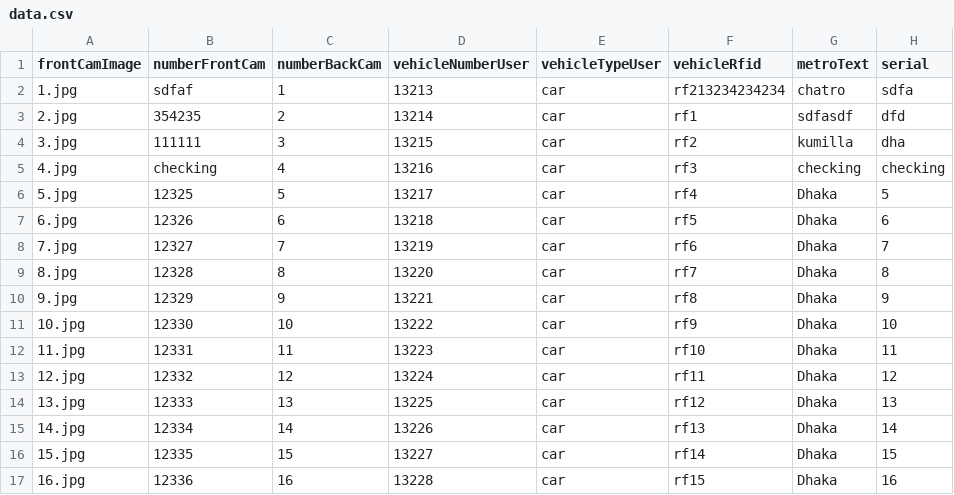
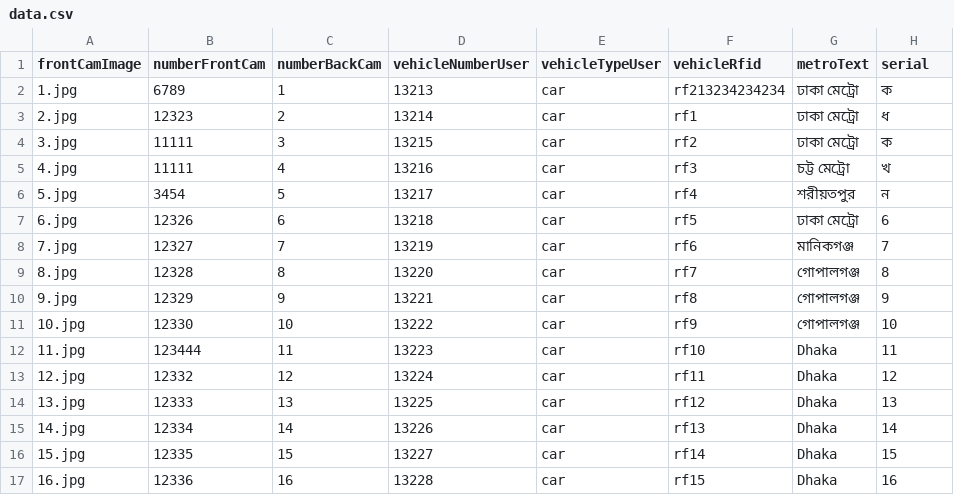
Before and after one commit to jonyghosh444/RFID-data-entry-app, a CSV file: csv/data.csv, drawn as a sheet; only a part is shown.

Commit message:
dropdown added for metrotext and serial and data updating sucessfully

```diff
--- a/csv/data.csv
+++ b/csv/data.csv
@@ -1,13 +1,13 @@
 frontCamImage,numberFrontCam,numberBackCam,vehicleNumberUser,vehicleTypeUser,vehicleRfid,metroText,serial
-1.jpg,sdfaf,1,13213,car,rf213234234234,chatro,sdfa
-2.jpg,354235,2,13214,car,rf1,sdfasdf,dfd
-3.jpg,111111,3,13215,car,rf2,kumilla,dha
-4.jpg,checking,4,13216,car,rf3,checking,checking
-5.jpg,12325,5,13217,car,rf4,Dhaka,5
-6.jpg,12326,6,13218,car,rf5,Dhaka,6
-7.jpg,12327,7,13219,car,rf6,Dhaka,7
-8.jpg,12328,8,13220,car,rf7,Dhaka,8
-9.jpg,12329,9,13221,car,rf8,Dhaka,9
-10.jpg,12330,10,13222,car,rf9,Dhaka,10
-11.jpg,12331,11,13223,car,rf10,Dhaka,11
+1.jpg,6789,1,13213,car,rf213234234234,ঢাকা মেট্রো,ক
+2.jpg,12323,2,13214,car,rf1,ঢাকা মেট্রো,ধ
+3.jpg,11111,3,13215,car,rf2,ঢাকা মেট্রো,ক
+4.jpg,11111,4,13216,car,rf3,চট্ট মেট্রো,খ
+5.jpg,3454,5,13217,car,rf4,শরীয়তপুর,ন
+6.jpg,12326,6,13218,car,rf5,ঢাকা মেট্রো,6
+7.jpg,12327,7,13219,car,rf6,মানিকগঞ্জ,7
+8.jpg,12328,8,13220,car,rf7,গোপালগঞ্জ,8
+9.jpg,12329,9,13221,car,rf8,গোপালগঞ্জ,9
+10.jpg,12330,10,13222,car,rf9,গোপালগঞ্জ,10
+11.jpg,123444,11,13223,car,rf10,Dhaka,11
 12.jpg,12332,12,13224,car,rf11,Dhaka,12
```
Also changed, not shown: 1 other file.
